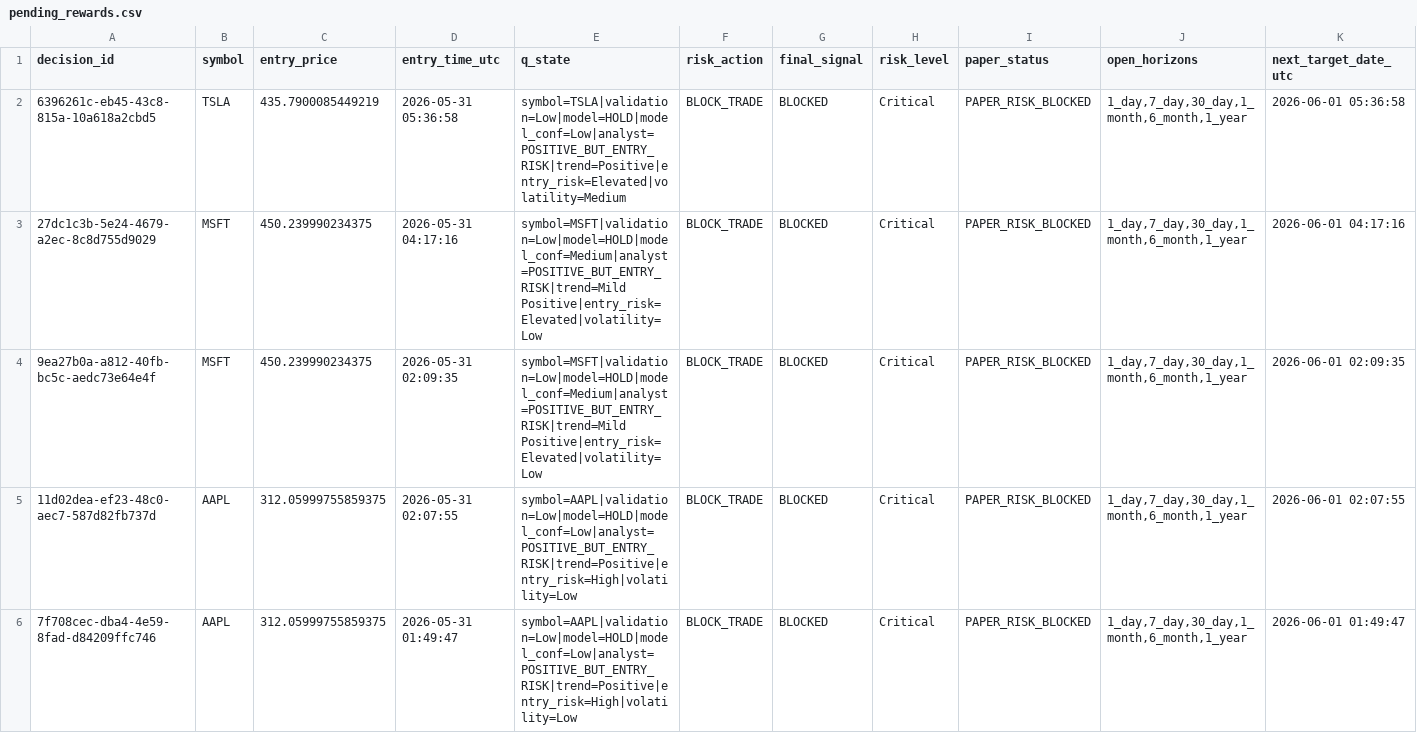
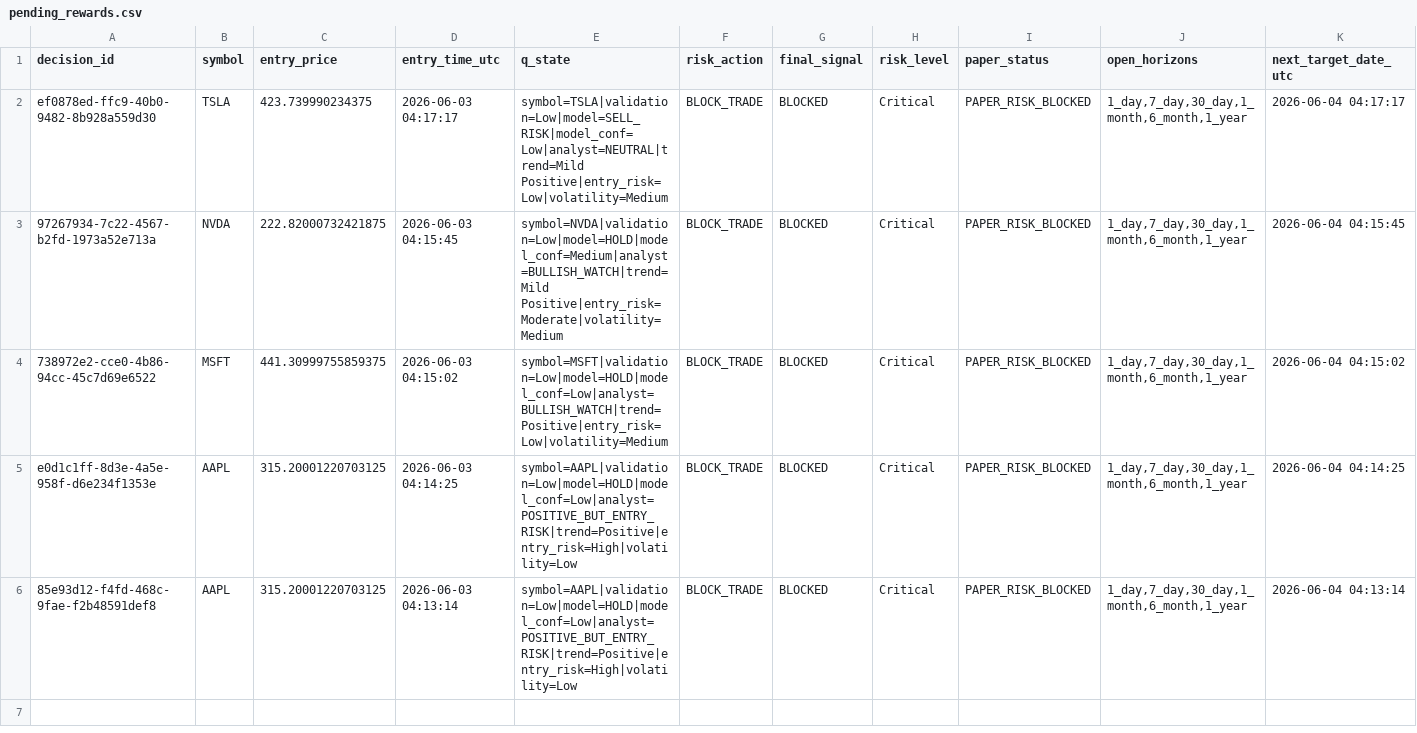
Before and after one commit to jasonkong65/Real-Time-Human-in-the-Loop-Multi-Agent-Trading-System, a CSV file: data/pending_rewards.csv, drawn as a sheet; only a part is shown; the diff covers the shown part only.

Commit message:
new data

```diff
--- a/data/pending_rewards.csv
+++ b/data/pending_rewards.csv
@@ -1,6 +1,6 @@
 decision_id,symbol,entry_price,entry_time_utc,q_state,risk_action,final_signal,risk_level,paper_status,open_horizons,next_target_date_utc
-6396261c-eb45-43c8-815a-10a618a2cbd5,TSLA,435.7900085449219,2026-05-31 05:36:58,symbol=TSLA|validation=Low|model=HOLD|model_conf=Low|analyst=POSITIVE_BUT_ENTRY_RISK|trend=Positive|entry_risk=Elevated|volatility=Medium,BLOCK_TRADE,BLOCKED,Critical,PAPER_RISK_BLOCKED,"1_day,7_day,30_day,1_month,6_month,1_year",2026-06-01 05:36:58
-27dc1c3b-5e24-4679-a2ec-8c8d755d9029,MSFT,450.239990234375,2026-05-31 04:17:16,symbol=MSFT|validation=Low|model=HOLD|model_conf=Medium|analyst=POSITIVE_BUT_ENTRY_RISK|trend=Mild Positive|entry_risk=Elevated|volatility=Low,BLOCK_TRADE,BLOCKED,Critical,PAPER_RISK_BLOCKED,"1_day,7_day,30_day,1_month,6_month,1_year",2026-06-01 04:17:16
-9ea27b0a-a812-40fb-bc5c-aedc73e64e4f,MSFT,450.239990234375,2026-05-31 02:09:35,symbol=MSFT|validation=Low|model=HOLD|model_conf=Medium|analyst=POSITIVE_BUT_ENTRY_RISK|trend=Mild Positive|entry_risk=Elevated|volatility=Low,BLOCK_TRADE,BLOCKED,Critical,PAPER_RISK_BLOCKED,"1_day,7_day,30_day,1_month,6_month,1_year",2026-06-01 02:09:35
-11d02dea-ef23-48c0-aec7-587d82fb737d,AAPL,312.05999755859375,2026-05-31 02:07:55,symbol=AAPL|validation=Low|model=HOLD|model_conf=Low|analyst=POSITIVE_BUT_ENTRY_RISK|trend=Positive|entry_risk=High|volatility=Low,BLOCK_TRADE,BLOCKED,Critical,PAPER_RISK_BLOCKED,"1_day,7_day,30_day,1_month,6_month,1_year",2026-06-01 02:07:55
-7f708cec-dba4-4e59-8fad-d84209ffc746,AAPL,312.05999755859375,2026-05-31 01:49:47,symbol=AAPL|validation=Low|model=HOLD|model_conf=Low|analyst=POSITIVE_BUT_ENTRY_RISK|trend=Positive|entry_risk=High|volatility=Low,BLOCK_TRADE,BLOCKED,Critical,PAPER_RISK_BLOCKED,"1_day,7_day,30_day,1_month,6_month,1_year",2026-06-01 01:49:47
+ef0878ed-ffc9-40b0-9482-8b928a559d30,TSLA,423.739990234375,2026-06-03 04:17:17,symbol=TSLA|validation=Low|model=SELL_RISK|model_conf=Low|analyst=NEUTRAL|trend=Mild Positive|entry_risk=Low|volatility=Medium,BLOCK_TRADE,BLOCKED,Critical,PAPER_RISK_BLOCKED,"1_day,7_day,30_day,1_month,6_month,1_year",2026-06-04 04:17:17
+97267934-7c22-4567-b2fd-1973a52e713a,NVDA,222.82000732421875,2026-06-03 04:15:45,symbol=NVDA|validation=Low|model=HOLD|model_conf=Medium|analyst=BULLISH_WATCH|trend=Mild Positive|entry_risk=Moderate|volatility=Medium,BLOCK_TRADE,BLOCKED,Critical,PAPER_RISK_BLOCKED,"1_day,7_day,30_day,1_month,6_month,1_year",2026-06-04 04:15:45
+738972e2-cce0-4b86-94cc-45c7d69e6522,MSFT,441.30999755859375,2026-06-03 04:15:02,symbol=MSFT|validation=Low|model=HOLD|model_conf=Low|analyst=BULLISH_WATCH|trend=Positive|entry_risk=Low|volatility=Medium,BLOCK_TRADE,BLOCKED,Critical,PAPER_RISK_BLOCKED,"1_day,7_day,30_day,1_month,6_month,1_year",2026-06-04 04:15:02
+e0d1c1ff-8d3e-4a5e-958f-d6e234f1353e,AAPL,315.20001220703125,2026-06-03 04:14:25,symbol=AAPL|validation=Low|model=HOLD|model_conf=Low|analyst=POSITIVE_BUT_ENTRY_RISK|trend=Positive|entry_risk=High|volatility=Low,BLOCK_TRADE,BLOCKED,Critical,PAPER_RISK_BLOCKED,"1_day,7_day,30_day,1_month,6_month,1_year",2026-06-04 04:14:25
+85e93d12-f4fd-468c-9fae-f2b48591def8,AAPL,315.20001220703125,2026-06-03 04:13:14,symbol=AAPL|validation=Low|model=HOLD|model_conf=Low|analyst=POSITIVE_BUT_ENTRY_RISK|trend=Positive|entry_risk=High|volatility=Low,BLOCK_TRADE,BLOCKED,Critical,PAPER_RISK_BLOCKED,"1_day,7_day,30_day,1_month,6_month,1_year",2026-06-04 04:13:14
```
Also changed, not shown: 5 removed rows elsewhere in this file.
